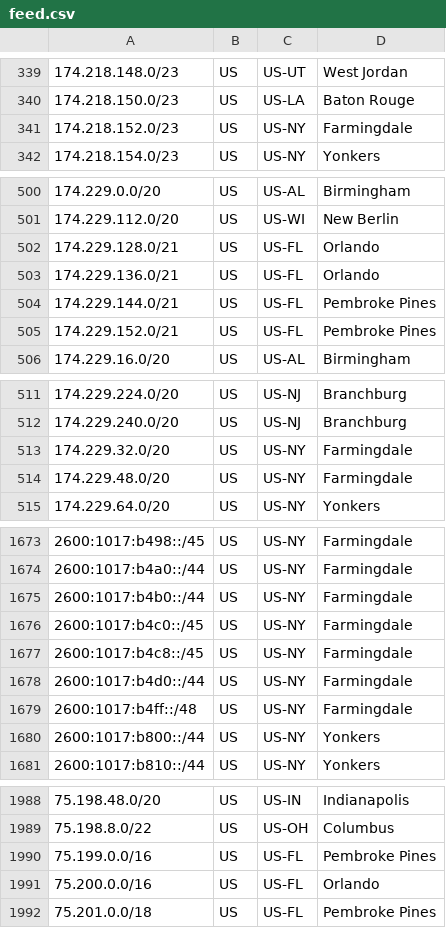
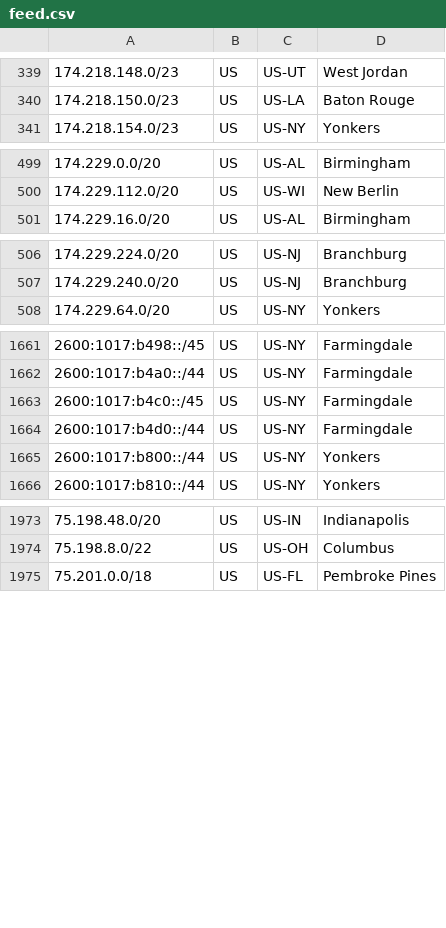
Before and after one commit to Verizon/verizon-geofeed, a CSV file: feed.csv, drawn as a sheet; only a part is shown, gaps mark what is left out; the diff covers the shown part only; the diff names each change by its address in the sheet, - before the commit and + after, or states it on an @@ line.

```diff
--- a/feed.csv
+++ b/feed.csv
-row 341: 174.218.152.0/23 | US | US-NY | Farmingdale
-row 502: 174.229.128.0/21 | US | US-FL | Orlando
-row 503: 174.229.136.0/21 | US | US-FL | Orlando
-row 504: 174.229.144.0/21 | US | US-FL | Pembroke Pines
-row 505: 174.229.152.0/21 | US | US-FL | Pembroke Pines
-row 513: 174.229.32.0/20 | US | US-NY | Farmingdale
-row 514: 174.229.48.0/20 | US | US-NY | Farmingdale
-row 1675: 2600:1017:b4b0::/44 | US | US-NY | Farmingdale
-row 1677: 2600:1017:b4c8::/45 | US | US-NY | Farmingdale
-row 1679: 2600:1017:b4ff::/48 | US | US-NY | Farmingdale
-row 1990: 75.199.0.0/16 | US | US-FL | Pembroke Pines
-row 1991: 75.200.0.0/16 | US | US-FL | Orlando
```
Also changed, not shown: 9 removed rows elsewhere in this file, 1 other file.
